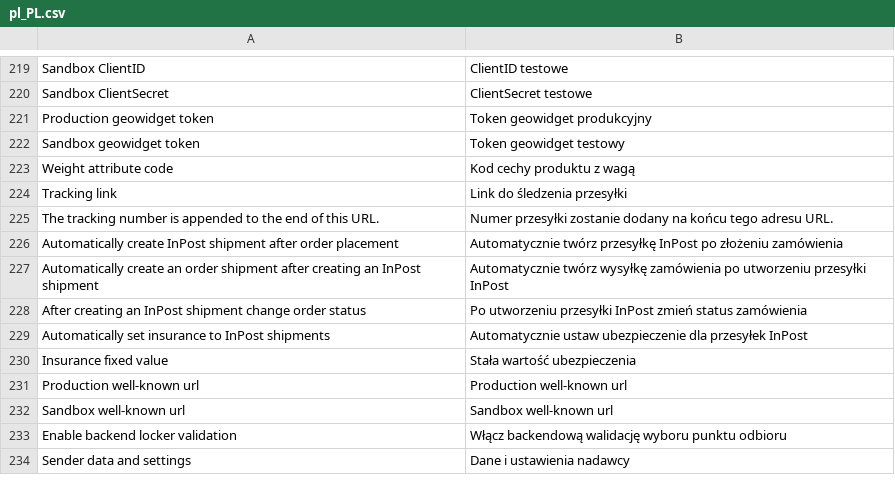
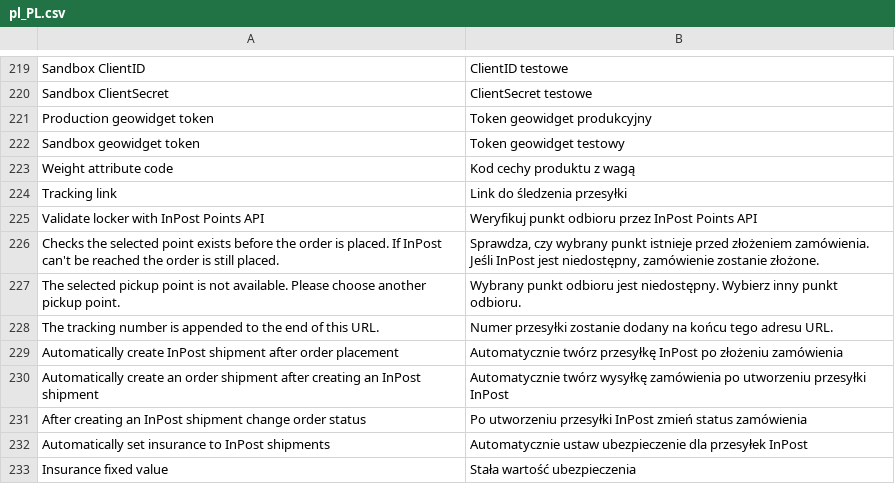
Before and after one commit to InPost-Magento/smartcore_inpostinternational, a CSV file: i18n/pl_PL.csv, drawn as a sheet; only a part is shown, gaps mark what is left out; the shorter side is filled out with more unchanged rows.

Commit message:
Validate selected pickup point with the InPost Points API
Backend locker validation only checked that a point ID was present.
Add an optional setting (under backend validation, default off) that
looks the point up via GET location/v1/points/{country}_{name} before
the order is placed and rejects points InPost doesn't recognise.

If the API can't be reached the order is still placed and a warning is
logged, so an InPost outage doesn't block checkout. Lookups are cached
per request. The api:points:read scope is already requested during
authorisation.

```diff
--- a/i18n/pl_PL.csv
+++ b/i18n/pl_PL.csv
@@ -224,2 +224,5 @@
 "Tracking link","Link do śledzenia przesyłki"
+"Validate locker with InPost Points API","Weryfikuj punkt odbioru przez InPost Points API"
+"Checks the selected point exists before the order is placed. If InPost can't be reached the order is still placed.","Sprawdza, czy wybrany punkt istnieje przed złożeniem zamówienia. Jeśli InPost jest niedostępny, zamówienie zostanie złożone."
+"The selected pickup point is not available. Please choose another pickup point.","Wybrany punkt odbioru jest niedostępny. Wybierz inny punkt odbioru."
 "The tracking number is appended to the end of this URL.","Numer przesyłki zostanie dodany na końcu tego adresu URL."
```
Also changed, not shown: i18n/en_US.csv, 5 other files.
